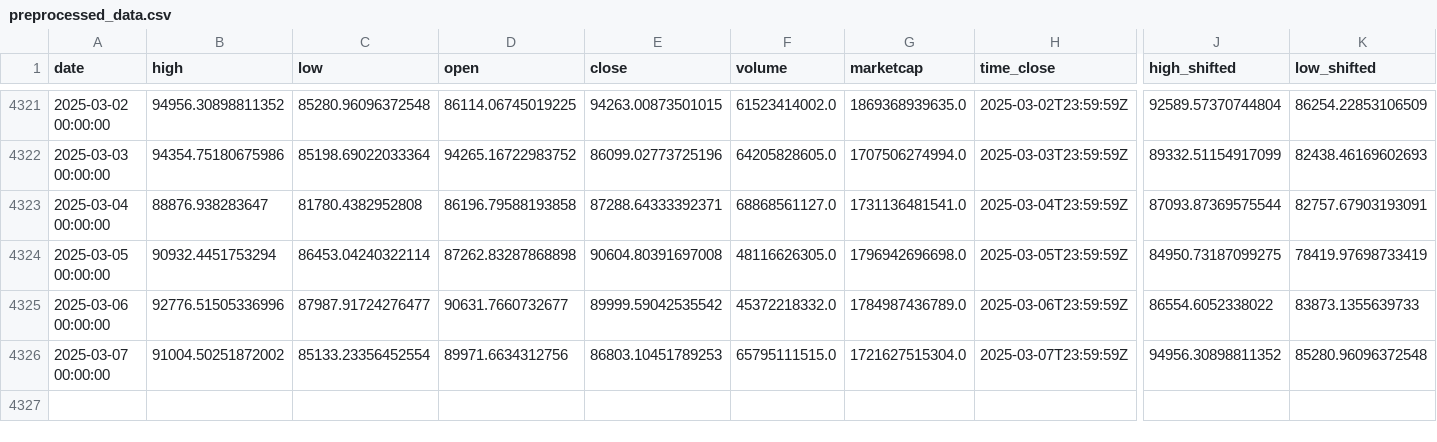
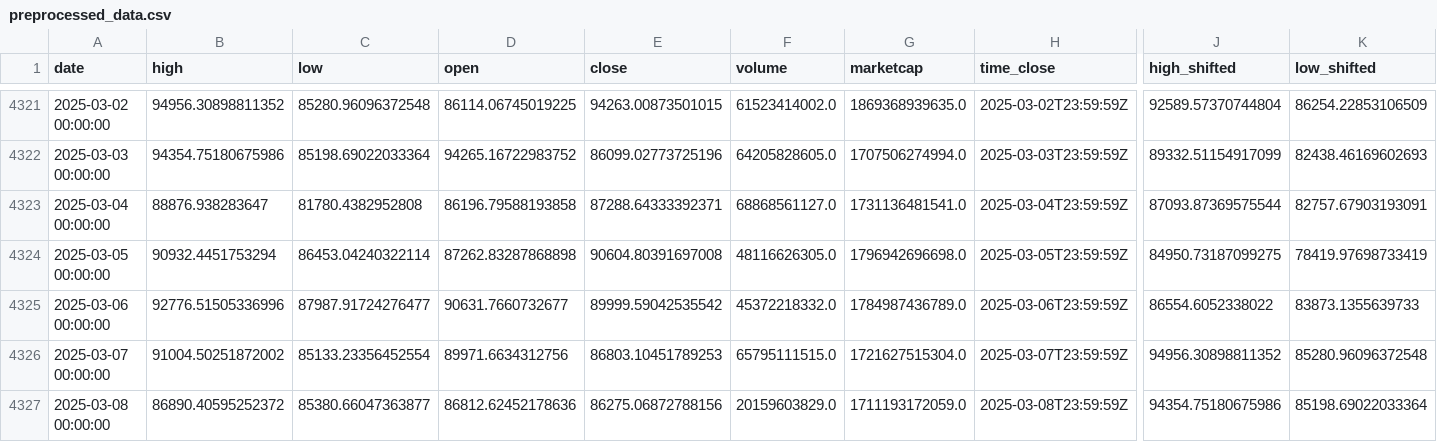
Before and after one commit to dlzcods/btc-prices-prediction, a CSV file: data/preprocessed_data.csv, drawn as a sheet; only a part is shown, gaps mark what is left out; rows hold the shown columns only; the diff names each change by its address in the sheet, - before the commit and + after, or states it on an @@ line.

```diff
--- a/data/preprocessed_data.csv
+++ b/data/preprocessed_data.csv
+row 4327: 2025-03-08 00:00:00 | 86890.40595252372 | 85380.66047363877 | 86812.62452178636 | 86275.06872788156 | 20159603829.0 | 1711193172059.0 | 2025-03-08T23:59:59Z | 94354.75180675986 | 85198.69022033364
```
Also changed, not shown: data/btc_historical_data.csv, data/combined_predictions.csv, 2 other files.
